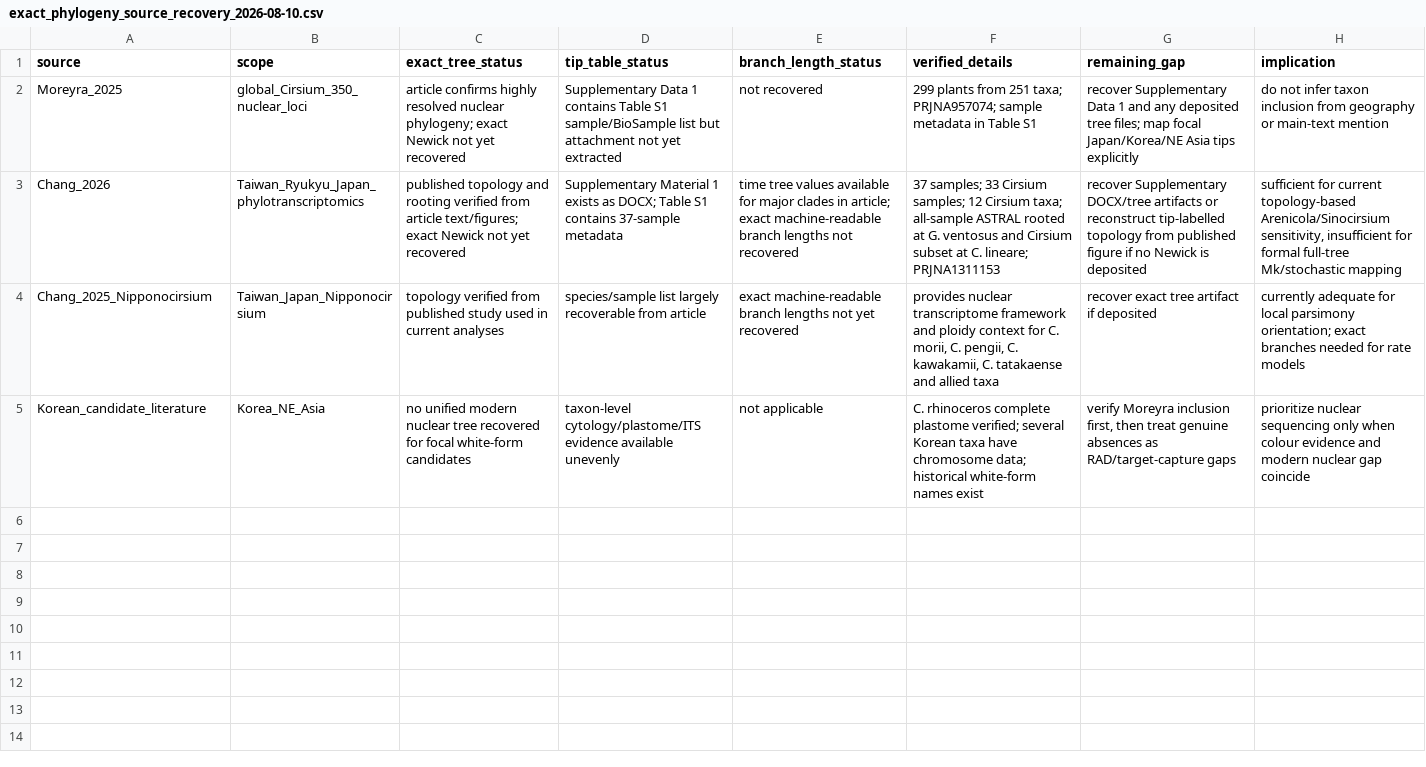
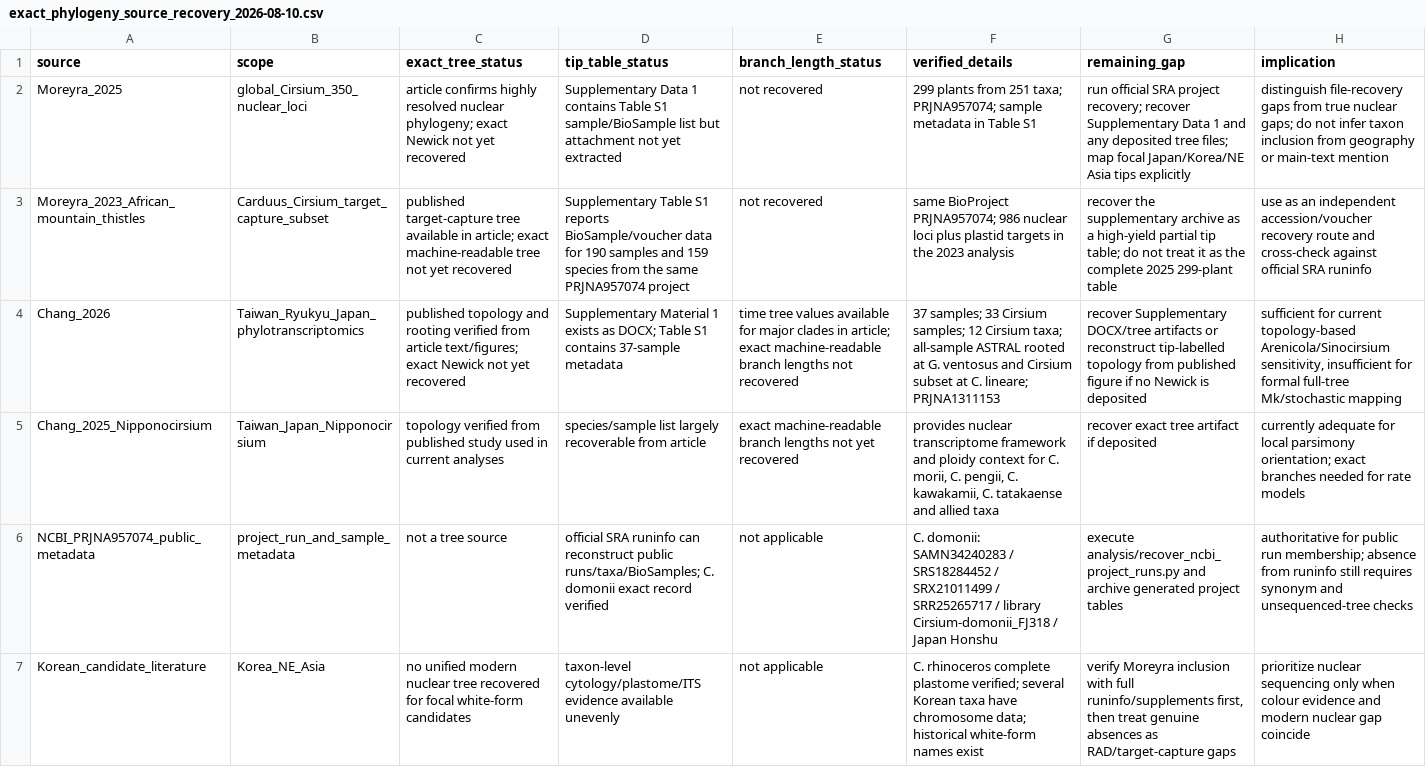
Before and after one commit to zuizui0223/EAzami, a CSV file: data/evidence/exact_phylogeny_source_recovery_2026-08-10.csv, drawn as a sheet; addresses are those after the commit; the diff names each change by its address in the sheet, - before the commit and + after, or states it on an @@ line.

Commit message:
Add SRA and 2023 supplement routes to phylogeny source audit

```diff
--- a/data/evidence/exact_phylogeny_source_recovery_2026-08-10.csv
+++ b/data/evidence/exact_phylogeny_source_recovery_2026-08-10.csv
-G2 (remaining_gap): recover Supplementary…
+G2 (remaining_gap): run official SRA project recovery; recover Supplementary…
-H2 (implication): do not…
+H2 (implication): distinguish file-recovery gaps from true nuclear gaps; do not…
+row 3: Moreyra_2023_African_mountain_thistles | Carduus_Cirsium_target_capture_subset | published target-capture tree available in article; exact machine-readable tree not yet recovered | Supplementary Table S1 reports BioSample/voucher data for 190 samples and 159 species from the same PRJNA957074 project | not recovered | same BioProject PRJNA957074; 986 nuclear loci plus plastid targets in the 2023 analysis | recover the supplementary archive as a high-yield partial tip table; do not treat it as the complete 2025 299-plant table | use as an independent accession/voucher recovery route and cross-check against official SRA runinfo
+row 6: NCBI_PRJNA957074_public_metadata | project_run_and_sample_metadata | not a tree source | official SRA runinfo can reconstruct public runs/taxa/BioSamples; C. domonii exact record verified | not applicable | C. domonii: SAMN34240283 / SRS18284452 / SRX21011499 / SRR25265717 / library Cirsium-domonii_FJ318 / Japan Honshu | execute analysis/recover_ncbi_project_runs.py and archive generated project tables | authoritative for public run membership; absence from runinfo still requires synonym and unsequenced-tree checks
-G7 (remaining_gap): …Moreyra inclusion first, then…
+G7 (remaining_gap): …Moreyra inclusion with full runinfo/supplements first, then…
```
